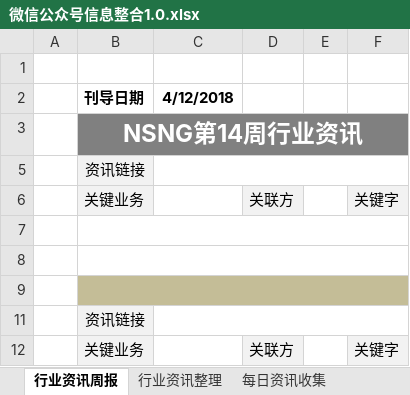
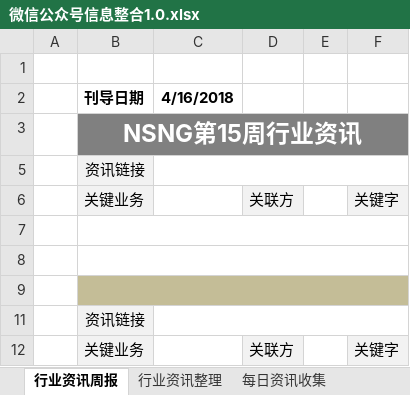
Before and after one commit to Johnqiu123/TradeInformation, an Excel workbook: 微信公众号信息整合1.0.xlsx, sheet 行业资讯周报, drawn as a sheet; only a part is shown; values as stored, in another font and other column widths than the file's, no borders; charts and pictures not drawn; the diff names each change by its address in the sheet, - before the commit and + after, or states it on an @@ line.

```diff
--- a/微信公众号信息整合1.0.xlsx (sheet 行业资讯周报)
+++ b/微信公众号信息整合1.0.xlsx (sheet 行业资讯周报)
-C2: 4/12/2018
+C2: 4/16/2018
-B3 (刊导日期): NSNG第14周行业资讯
+B3 (刊导日期): NSNG第15周行业资讯
```
Also changed, not shown: sheet 每日资讯收集, hidden cells.
